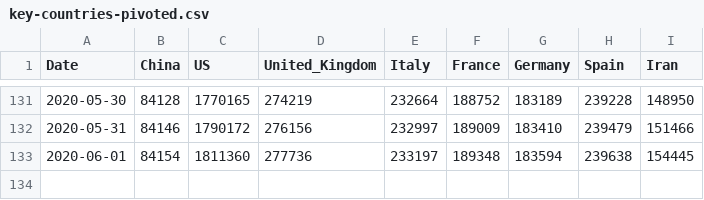
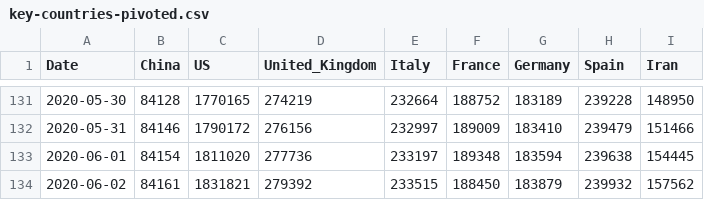
Before and after one commit to KastB/covid-19, a CSV file: data/key-countries-pivoted.csv, drawn as a sheet; only a part is shown, gaps mark what is left out.

```diff
--- a/data/key-countries-pivoted.csv
+++ b/data/key-countries-pivoted.csv
@@ -132,2 +132,3 @@ Date,China,US,United_Kingdom,Italy,France,Germany,Spain,Iran
 2020-05-31,84146,1790172,276156,232997,189009,183410,239479,151466
-2020-06-01,84154,1811360,277736,233197,189348,183594,239638,154445
+2020-06-01,84154,1811020,277736,233197,189348,183594,239638,154445
+2020-06-02,84161,1831821,279392,233515,188450,183879,239932,157562
```
Also changed, not shown: data/worldwide-aggregated.csv, 3 other files.
